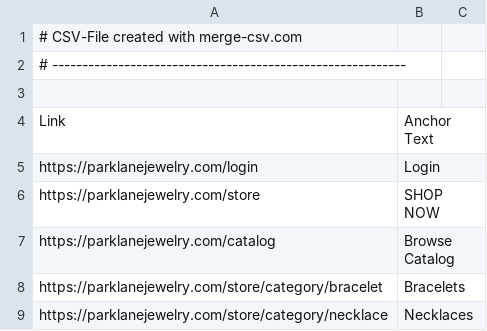
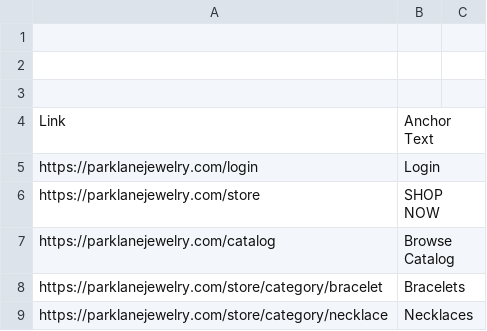
Before and after one commit to sh4rkd/scale, a CSV file: csv/products.csv, drawn as a sheet; only a part is shown; the diff names each change by its address in the sheet, - before the commit and + after, or states it on an @@ line.

Commit message:
corrigiendo csv

```diff
--- a/csv/products.csv
+++ b/csv/products.csv
-A1: # CSV-File created with merge-csv.com
+A1: (empty)
-A2: # -----------------------------------------------------------
+A2: (empty)
```
